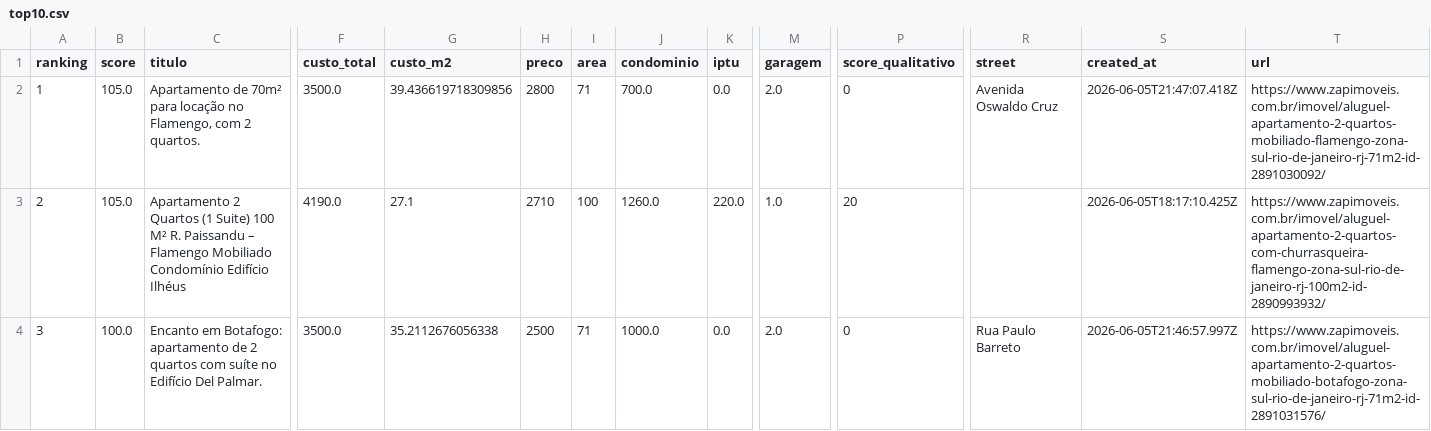
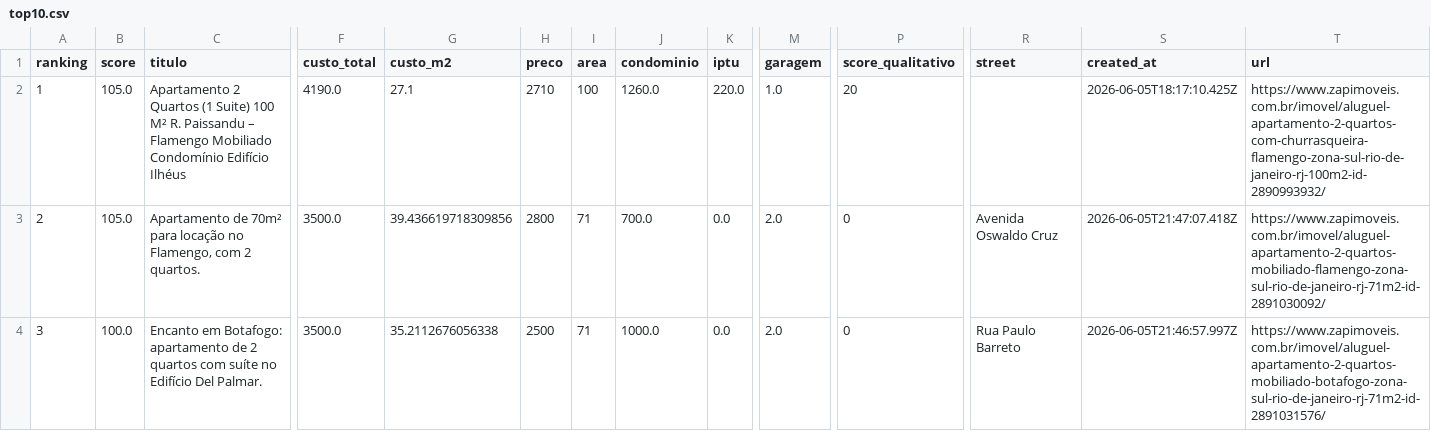
Before and after one commit to DboechatM/RentHunter, a CSV file: data/zap/top/top10.csv, drawn as a sheet; only a part is shown, gaps mark what is left out; the diff covers the shown part only; the diff names each change by its address in the sheet, - before the commit and + after, or states it on an @@ line.

```diff
--- a/data/zap/top/top10.csv
+++ b/data/zap/top/top10.csv
-C2 (titulo): Apartamento de 70m² para locação no Flamengo, com 2 quartos.
+C2 (titulo): Apartamento 2 Quartos (1 Suite) 100 M² R. Paissandu – Flamengo Mobiliado Condomínio Edifício Ilhéus
-F2 (custo_total): 3500.0
+F2 (custo_total): 4190.0
-G2 (custo_m2): 39.436619718309856
+G2 (custo_m2): 27.1
-H2 (preco): 2800
+H2 (preco): 2710
-I2 (area): 71
+I2 (area): 100
-J2 (condominio): 700.0
+J2 (condominio): 1260.0
-K2 (iptu): 0.0
+K2 (iptu): 220.0
-M2 (garagem): 2.0
+M2 (garagem): 1.0
-P2 (score_qualitativo): 0
+P2 (score_qualitativo): 20
-R2 (street): Avenida Oswaldo Cruz
+R2 (street): (empty)
-S2 (created_at): 2026-06-05T21:47:07.418Z
+S2 (created_at): 2026-06-05T18:17:10.425Z
-T2 (url): https://www.zapimoveis.com.br/imovel/aluguel-apartamento-2-quartos-mobiliado-flamengo-zona-sul-rio-de-janeiro-rj-71m2-id-2891030092/
+T2 (url): https://www.zapimoveis.com.br/imovel/aluguel-apartamento-2-quartos-com-churrasqueira-flamengo-zona-sul-rio-de-janeiro-rj-100m2-id-2890993932/
-C3 (titulo): Apartamento 2 Quartos (1 Suite) 100 M² R. Paissandu – Flamengo Mobiliado Condomínio Edifício Ilhéus
+C3 (titulo): Apartamento de 70m² para locação no Flamengo, com 2 quartos.
-F3 (custo_total): 4190.0
+F3 (custo_total): 3500.0
-G3 (custo_m2): 27.1
+G3 (custo_m2): 39.436619718309856
-H3 (preco): 2710
+H3 (preco): 2800
-I3 (area): 100
+I3 (area): 71
-J3 (condominio): 1260.0
+J3 (condominio): 700.0
-K3 (iptu): 220.0
+K3 (iptu): 0.0
-M3 (garagem): 1.0
+M3 (garagem): 2.0
-P3 (score_qualitativo): 20
+P3 (score_qualitativo): 0
-R3 (street): (empty)
+R3 (street): Avenida Oswaldo Cruz
-S3 (created_at): 2026-06-05T18:17:10.425Z
+S3 (created_at): 2026-06-05T21:47:07.418Z
-T3 (url): https://www.zapimoveis.com.br/imovel/aluguel-apartamento-2-quartos-com-churrasqueira-flamengo-zona-sul-rio-de-janeiro-rj-100m2-id-2890993932/
+T3 (url): https://www.zapimoveis.com.br/imovel/aluguel-apartamento-2-quartos-mobiliado-flamengo-zona-sul-rio-de-janeiro-rj-71m2-id-2891030092/
```
Also changed, not shown: 69 edited cells elsewhere in this file, 3 other files.
